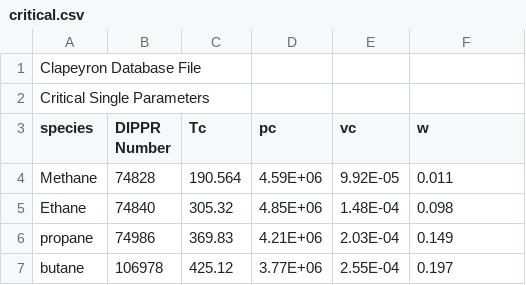
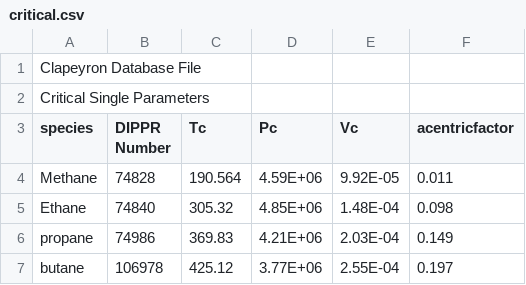
Before and after one commit to ClapeyronThermo/Clapeyron.jl, a CSV file: database/properties/critical.csv, drawn as a sheet; only a part is shown.

Commit message:
database changes to standarize names (m,vc,pc,w) -> (segment,Vc,Pc,acentricfactor)

```diff
--- a/database/properties/critical.csv
+++ b/database/properties/critical.csv
@@ -2,3 +2,3 @@ Clapeyron Database File,,,,,
 Critical Single Parameters,,,,,
-species,DIPPR Number,Tc,pc,vc,w
+species,DIPPR Number,Tc,Pc,Vc,acentricfactor
 Methane,74828,190.564,4.59E+06,9.92E-05,0.011
```
Also changed, not shown: database/SAFT/BACKSAFT/BACKSAFT_like.csv, database/SAFT/CKSAFT/CKSAFT_like.csv, 10 other files.
